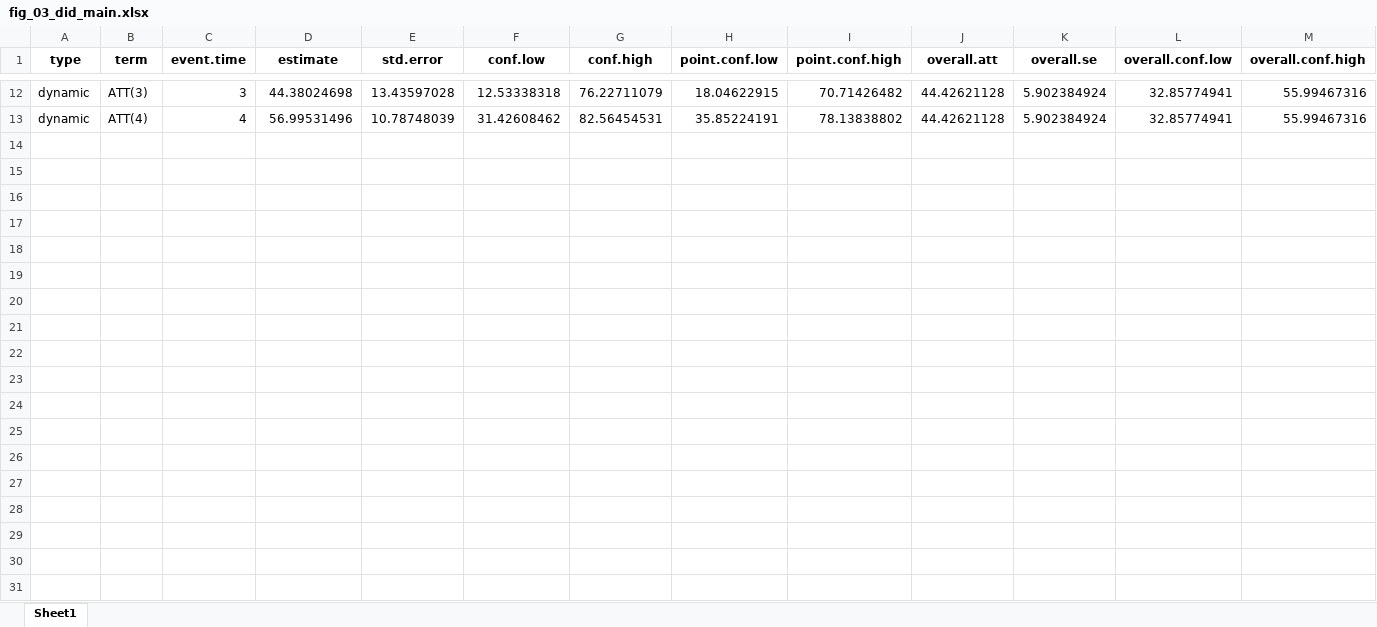
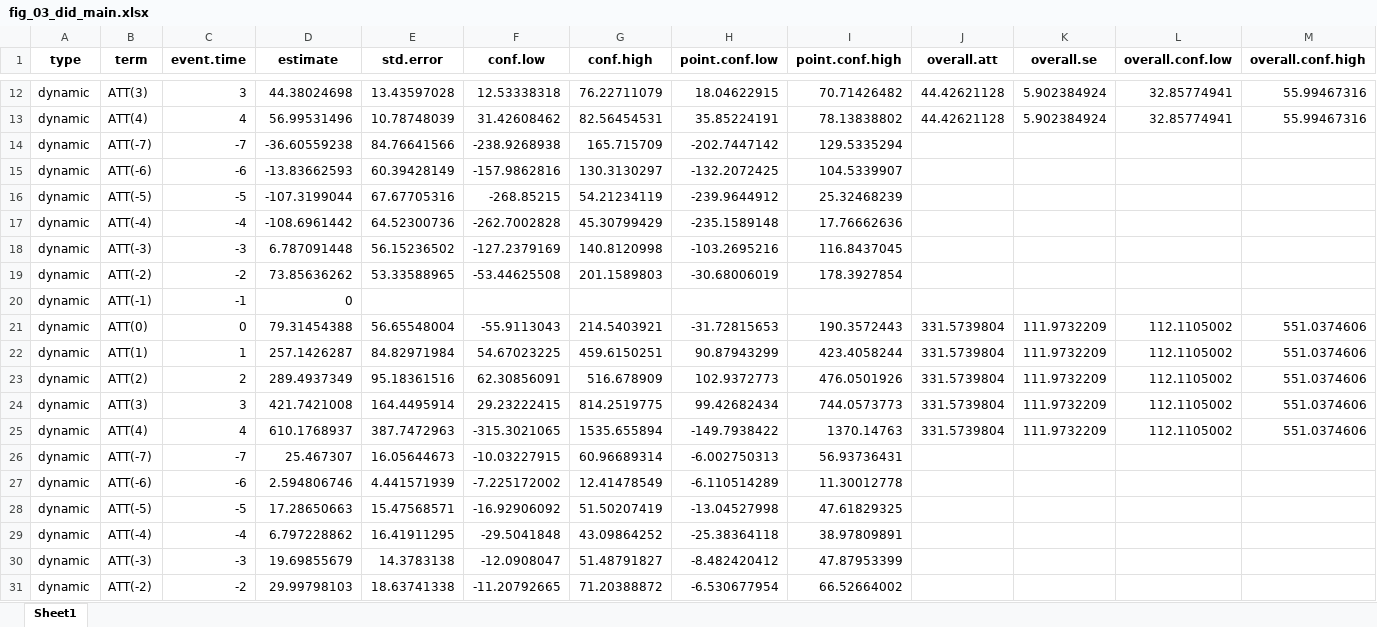
Before and after one commit to sekeundanielyu/lao_nhi, an Excel workbook: 1 NHI impact/output/fig_03_did_main.xlsx, sheet Sheet1, drawn as a sheet; only a part is shown, gaps mark what is left out; values as stored, in another font and other column widths than the file's, no borders; rows hold the shown columns only; the diff covers the shown part only; the diff names each change by its address in the sheet, - before the commit and + after, or states it on an @@ line.

```diff
--- a/1 NHI impact/output/fig_03_did_main.xlsx (sheet Sheet1)
+++ b/1 NHI impact/output/fig_03_did_main.xlsx (sheet Sheet1)
@@ row 14 unhidden: dynamic | ATT(-7) | -7 | -36.60559238 | 84.76641566 | -238.9268938 | 165.715709 | -202.7447142 | 129.5335294 @@
@@ row 15 unhidden: dynamic | ATT(-6) | -6 | -13.83662593 | 60.39428149 | -157.9862816 | 130.3130297 | -132.2072425 | 104.5339907 @@
@@ row 16 unhidden: dynamic | ATT(-5) | -5 | -107.3199044 | 67.67705316 | -268.85215 | 54.21234119 | -239.9644912 | 25.32468239 @@
@@ row 17 unhidden: dynamic | ATT(-4) | -4 | -108.6961442 | 64.52300736 | -262.7002828 | 45.30799429 | -235.1589148 | 17.76662636 @@
@@ row 18 unhidden: dynamic | ATT(-3) | -3 | 6.787091448 | 56.15236502 | -127.2379169 | 140.8120998 | -103.2695216 | 116.8437045 @@
@@ row 19 unhidden: dynamic | ATT(-2) | -2 | 73.85636262 | 53.33588965 | -53.44625508 | 201.1589803 | -30.68006019 | 178.3927854 @@
@@ row 20 unhidden: dynamic | ATT(-1) | -1 | 0 @@
@@ row 21 unhidden: dynamic | ATT(0) | 0 | 79.31454388 | 56.65548004 | -55.9113043 | 214.5403921 | -31.72815653 | 190.3572443 | 331.5739804 | 111.9732209 | 112.1105002 | 551.0374606 @@
@@ row 22 unhidden: dynamic | ATT(1) | 1 | 257.1426287 | 84.82971984 | 54.67023225 | 459.6150251 | 90.87943299 | 423.4058244 | 331.5739804 | 111.9732209 | 112.1105002 | 551.0374606 @@
@@ row 23 unhidden: dynamic | ATT(2) | 2 | 289.4937349 | 95.18361516 | 62.30856091 | 516.678909 | 102.9372773 | 476.0501926 | 331.5739804 | 111.9732209 | 112.1105002 | 551.0374606 @@
@@ row 24 unhidden: dynamic | ATT(3) | 3 | 421.7421008 | 164.4495914 | 29.23222415 | 814.2519775 | 99.42682434 | 744.0573773 | 331.5739804 | 111.9732209 | 112.1105002 | 551.0374606 @@
@@ row 25 unhidden: dynamic | ATT(4) | 4 | 610.1768937 | 387.7472963 | -315.3021065 | 1535.655894 | -149.7938422 | 1370.14763 | 331.5739804 | 111.9732209 | 112.1105002 | 551.0374606 @@
@@ row 26 unhidden: dynamic | ATT(-7) | -7 | 25.467307 | 16.05644673 | -10.03227915 | 60.96689314 | -6.002750313 | 56.93736431 @@
@@ row 27 unhidden: dynamic | ATT(-6) | -6 | 2.594806746 | 4.441571939 | -7.225172002 | 12.41478549 | -6.110514289 | 11.30012778 @@
@@ row 28 unhidden: dynamic | ATT(-5) | -5 | 17.28650663 | 15.47568571 | -16.92906092 | 51.50207419 | -13.04527998 | 47.61829325 @@
@@ row 29 unhidden: dynamic | ATT(-4) | -4 | 6.797228862 | 16.41911295 | -29.5041848 | 43.09864252 | -25.38364118 | 38.97809891 @@
@@ row 30 unhidden: dynamic | ATT(-3) | -3 | 19.69855679 | 14.3783138 | -12.0908047 | 51.48791827 | -8.482420412 | 47.87953399 @@
@@ row 31 unhidden: dynamic | ATT(-2) | -2 | 29.99798103 | 18.63741338 | -11.20792665 | 71.20388872 | -6.530677954 | 66.52664002 @@
```
Also changed, not shown: 42 hidden or unhidden rows elsewhere in this sheet, 1 NHI impact/output/sfig_03_pta_overall.xlsx, 1 NHI impact/output/sfig_04_pta_cohort.xlsx, 8 other files.
